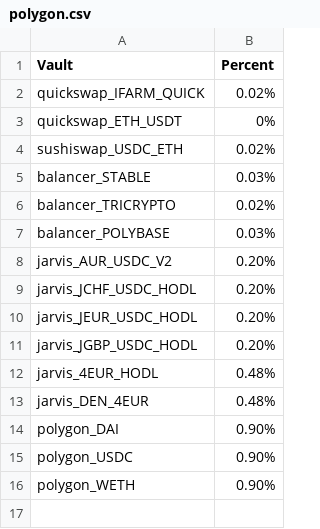
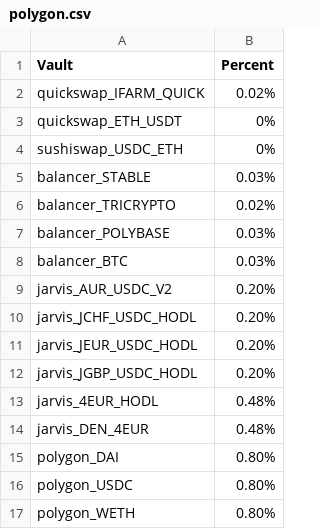
Before and after one commit to harvest-finance/harvest-api, a CSV file: workbench/emissions/_data/polygon.csv, drawn as a sheet.

Commit message:
Week 69 emissions

```diff
--- a/workbench/emissions/_data/polygon.csv
+++ b/workbench/emissions/_data/polygon.csv
@@ -3,3 +3,3 @@ quickswap_IFARM_QUICK;0.02%
 quickswap_ETH_USDT;0%
-sushiswap_USDC_ETH;0.02%
+sushiswap_USDC_ETH;0%
 balancer_STABLE;0.03%
@@ -7,2 +7,3 @@ balancer_TRICRYPTO;0.02%
 balancer_POLYBASE;0.03%
+balancer_BTC;0.03%
 jarvis_AUR_USDC_V2;0.20%
@@ -13,4 +14,4 @@ jarvis_4EUR_HODL;0.48%
 jarvis_DEN_4EUR;0.48%
-polygon_DAI;0.90%
-polygon_USDC;0.90%
-polygon_WETH;0.90%
+polygon_DAI;0.80%
+polygon_USDC;0.80%
+polygon_WETH;0.80%
```
Also changed, not shown: workbench/emissions/_data/ethereum.csv, 5 other files.
